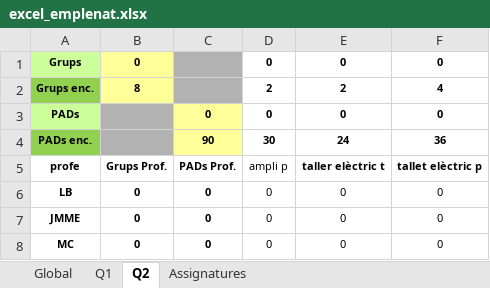
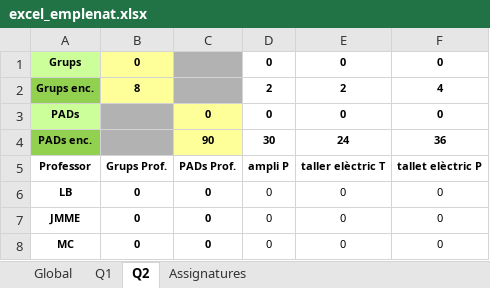
Before and after one commit to mdlunag/tfg, an Excel workbook: excel_emplenat.xlsx, sheet Q2, drawn as a sheet; only a part is shown; values as stored, in another font and other column widths than the file's, no borders; the diff names each change by its address in the sheet, - before the commit and + after, or states it on an @@ line.

```diff
--- a/excel_emplenat.xlsx (sheet Q2)
+++ b/excel_emplenat.xlsx (sheet Q2)
-A5: profe
+A5: Professor
-D5: ampli p
+D5: ampli P
-D5 bold: off
+D5 bold: on
-E5: taller elèctric t
+E5: taller elèctric T
-F5: tallet elèctric p
+F5: tallet elèctric P
```
Also changed, not shown: sheet Global, sheet Q1, 12 other files.
